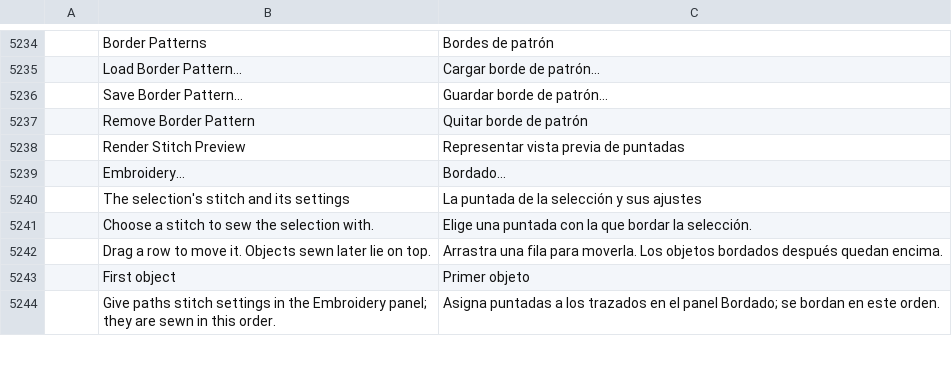
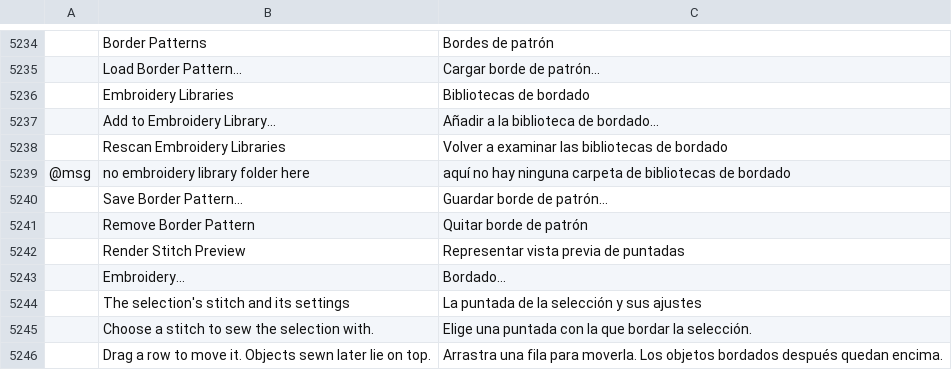
Before and after one commit to KellyMurphy/vectorcraft, a TSV file: crates/ui-egui/src/i18n/es.tsv, drawn as a sheet; only a part is shown, gaps mark what is left out; the shorter side is filled out with more unchanged rows; the diff names each change by its address in the sheet, - before the commit and + after, or states it on an @@ line.

```diff
--- a/crates/ui-egui/src/i18n/es.tsv
+++ b/crates/ui-egui/src/i18n/es.tsv
+row 5236:  | Embroidery Libraries | Bibliotecas de bordado
+row 5237:  | Add to Embroidery Library… | Añadir a la biblioteca de bordado…
+row 5238:  | Rescan Embroidery Libraries | Volver a examinar las bibliotecas de bordado
+row 5239: @msg | no embroidery library folder here | aquí no hay ninguna carpeta de bibliotecas de bordado
```
Also changed, not shown: crates/ui-egui/src/i18n/bg.tsv, crates/ui-egui/src/i18n/el.tsv, 28 other files.
